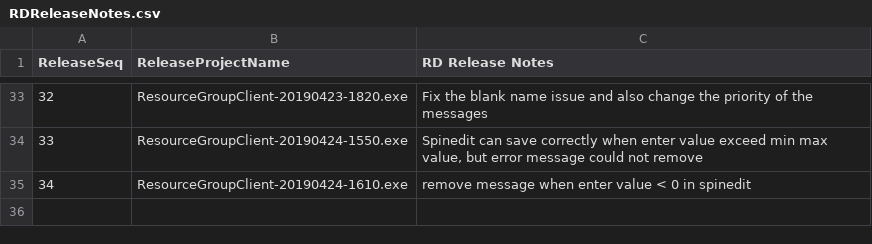
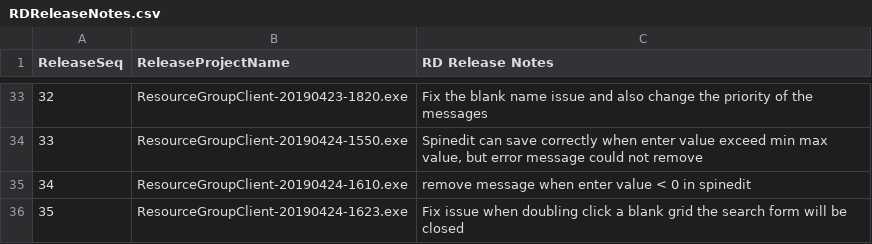
Before and after one commit to 929lwang1/SCPDemo201904, a CSV file: QARelease/RDReleaseNotes.csv, drawn as a sheet; only a part is shown, gaps mark what is left out.

Commit message:
Fix issue when doubling click a blank grid the search form will be closed

```diff
--- a/QARelease/RDReleaseNotes.csv
+++ b/QARelease/RDReleaseNotes.csv
@@ -35 +35,2 @@ ReleaseSeq,ReleaseProjectName,RD Release Notes
 34,ResourceGroupClient-20190424-1610.exe,remove message when enter value < 0 in spinedit
+35,ResourceGroupClient-20190424-1623.exe,Fix issue when doubling click a blank grid the search form will be closed
```
Also changed, not shown: 3 other files.
